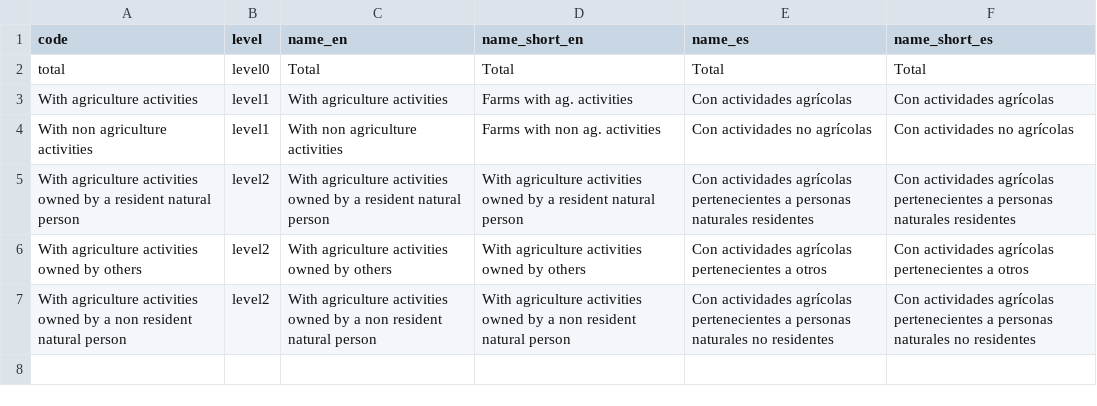
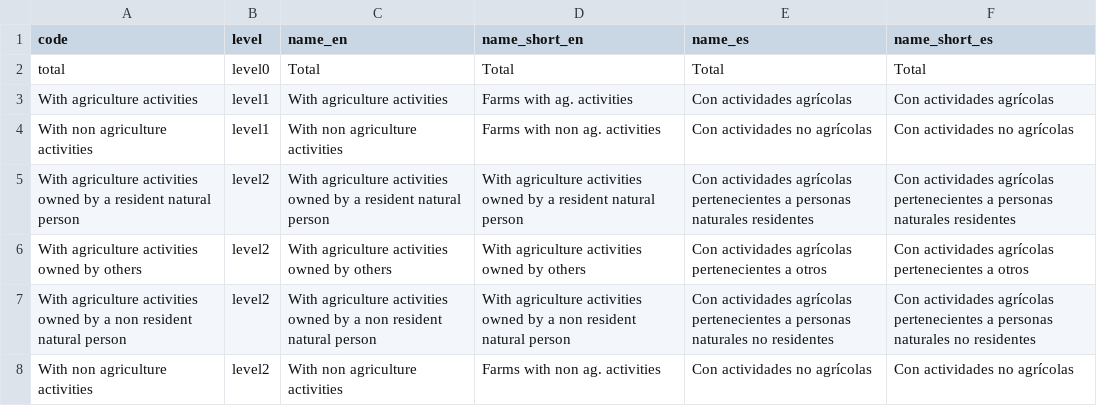
Before and after one commit to cid-harvard/classifications, a TSV file: product/Datlas/Rural/in/FarmType_Names.tsv, drawn as a sheet; the diff names each change by its address in the sheet, - before the commit and + after, or states it on an @@ line.

```diff
--- a/product/Datlas/Rural/in/FarmType_Names.tsv
+++ b/product/Datlas/Rural/in/FarmType_Names.tsv
+row 8: With non agriculture activities | level2 | With non agriculture activities | Farms with non ag. activities | Con actividades no agrícolas | Con actividades no agrícolas
```
Also changed, not shown: product/Datlas/Rural/out/farm_type.csv, 2 other files.
